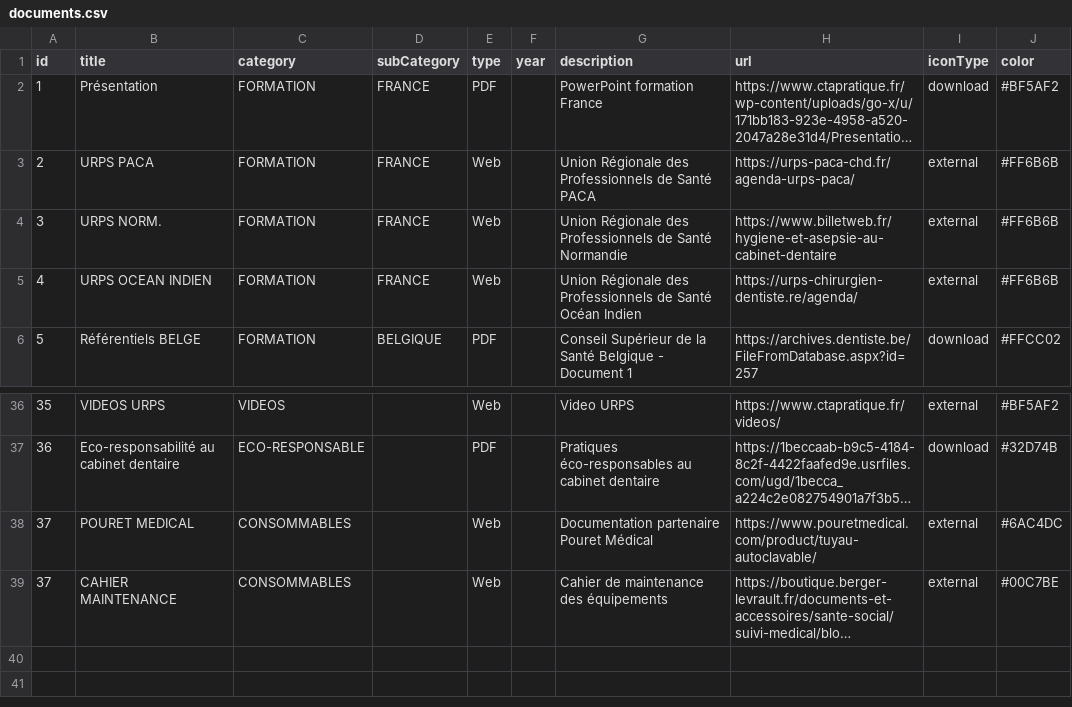
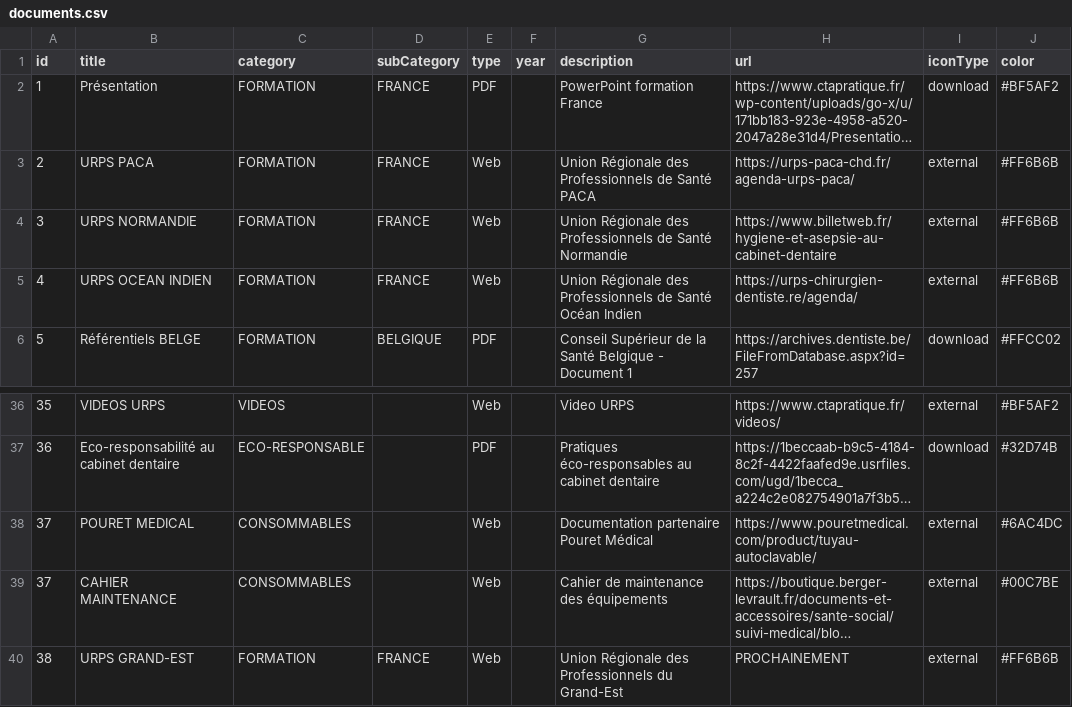
Before and after one commit to alexandreshenouda/ctapratique, a CSV file: assets/documents.csv, drawn as a sheet; only a part is shown, gaps mark what is left out; long unchanged cells end in …; the diff names each change by its address in the sheet, - before the commit and + after, or states it on an @@ line.

Commit message:
Update documents.csv

```diff
--- a/assets/documents.csv
+++ b/assets/documents.csv
-B4 (title): URPS NORM.
+B4 (title): URPS NORMANDIE
+row 40: 38 | URPS GRAND-EST | FORMATION | FRANCE | Web |  | Union Régionale des Professionnels du Grand-Est | PROCHAINEMENT | external | #FF6B6B
```
